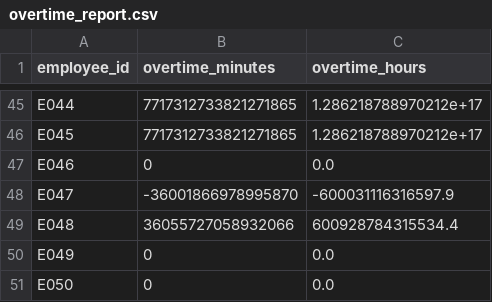
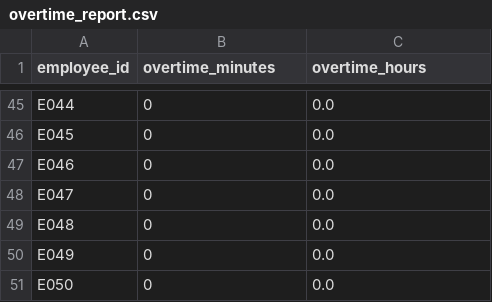
Before and after one commit to michelegrieco358/SchedulingNP, a CSV file: reports/overtime_report.csv, drawn as a sheet; only a part is shown, gaps mark what is left out; the diff covers the shown part only; the diff names each change by its address in the sheet, - before the commit and + after, or states it on an @@ line.

Commit message:
dataset

```diff
--- a/reports/overtime_report.csv
+++ b/reports/overtime_report.csv
-B45:B46 (overtime_minutes): 7717312733821271865
+B45:B46 (overtime_minutes): 0
-C45:C46 (overtime_hours): 1.286218788970212e+17
+C45:C46 (overtime_hours): 0.0
-B48 (overtime_minutes): -36001866978995870
+B48 (overtime_minutes): 0
-C48 (overtime_hours): -600031116316597.9
+C48 (overtime_hours): 0.0
-B49 (overtime_minutes): 36055727058932066
+B49 (overtime_minutes): 0
-C49 (overtime_hours): 600928784315534.4
+C49 (overtime_hours): 0.0
```
Also changed, not shown: 86 edited cells elsewhere in this file, reports/objective_breakdown.csv, 35 other files.
